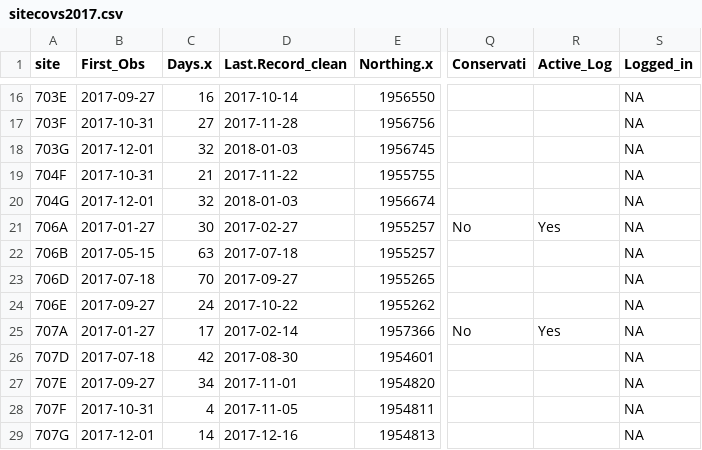
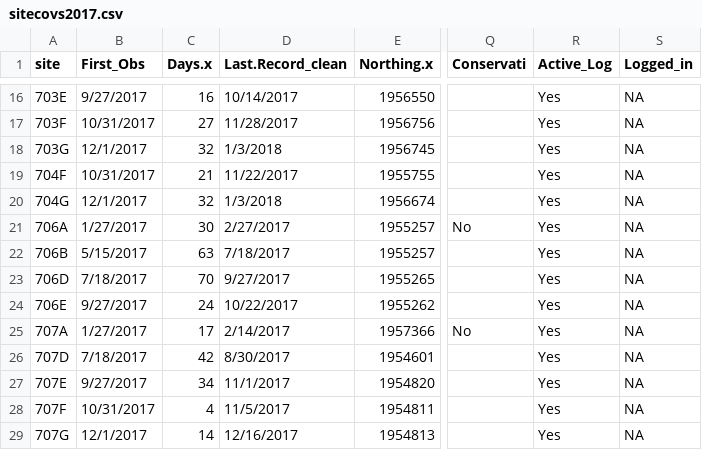
Before and after one commit to elise-227/Belize-MP-Bruno-Boos, a CSV file: sitecovs2017.csv, drawn as a sheet; only a part is shown, gaps mark what is left out; the diff covers the shown part only; the diff names each change by its address in the sheet, - before the commit and + after, or states it on an @@ line.

```diff
--- a/sitecovs2017.csv
+++ b/sitecovs2017.csv
-B16 (First_Obs): 2017-09-27
+B16 (First_Obs): 9/27/2017
-D16 (Last.Record_clean): 2017-10-14
+D16 (Last.Record_clean): 10/14/2017
-R16:R20 (Active_Log): (empty)
+R16:R20 (Active_Log): Yes
-B17 (First_Obs): 2017-10-31
+B17 (First_Obs): 10/31/2017
-D17 (Last.Record_clean): 2017-11-28
+D17 (Last.Record_clean): 11/28/2017
-B18 (First_Obs): 2017-12-01
+B18 (First_Obs): 12/1/2017
-D18 (Last.Record_clean): 2018-01-03
+D18 (Last.Record_clean): 1/3/2018
-B19 (First_Obs): 2017-10-31
+B19 (First_Obs): 10/31/2017
-D19 (Last.Record_clean): 2017-11-22
+D19 (Last.Record_clean): 11/22/2017
-B20 (First_Obs): 2017-12-01
+B20 (First_Obs): 12/1/2017
-D20 (Last.Record_clean): 2018-01-03
+D20 (Last.Record_clean): 1/3/2018
-B21 (First_Obs): 2017-01-27
+B21 (First_Obs): 1/27/2017
-D21 (Last.Record_clean): 2017-02-27
+D21 (Last.Record_clean): 2/27/2017
-B22 (First_Obs): 2017-05-15
+B22 (First_Obs): 5/15/2017
-D22 (Last.Record_clean): 2017-07-18
+D22 (Last.Record_clean): 7/18/2017
-R22:R24 (Active_Log): (empty)
+R22:R24 (Active_Log): Yes
-B23 (First_Obs): 2017-07-18
+B23 (First_Obs): 7/18/2017
-D23 (Last.Record_clean): 2017-09-27
+D23 (Last.Record_clean): 9/27/2017
-B24 (First_Obs): 2017-09-27
+B24 (First_Obs): 9/27/2017
-D24 (Last.Record_clean): 2017-10-22
+D24 (Last.Record_clean): 10/22/2017
-B25 (First_Obs): 2017-01-27
+B25 (First_Obs): 1/27/2017
-D25 (Last.Record_clean): 2017-02-14
+D25 (Last.Record_clean): 2/14/2017
-B26 (First_Obs): 2017-07-18
+B26 (First_Obs): 7/18/2017
-D26 (Last.Record_clean): 2017-08-30
+D26 (Last.Record_clean): 8/30/2017
-R26:R29 (Active_Log): (empty)
+R26:R29 (Active_Log): Yes
-B27 (First_Obs): 2017-09-27
+B27 (First_Obs): 9/27/2017
-D27 (Last.Record_clean): 2017-11-01
+D27 (Last.Record_clean): 11/1/2017
-B28 (First_Obs): 2017-10-31
+B28 (First_Obs): 10/31/2017
-D28 (Last.Record_clean): 2017-11-05
+D28 (Last.Record_clean): 11/5/2017
-B29 (First_Obs): 2017-12-01
+B29 (First_Obs): 12/1/2017
-D29 (Last.Record_clean): 2017-12-16
+D29 (Last.Record_clean): 12/16/2017
```
Also changed, not shown: 128 edited cells elsewhere in this file, 1 other file.
